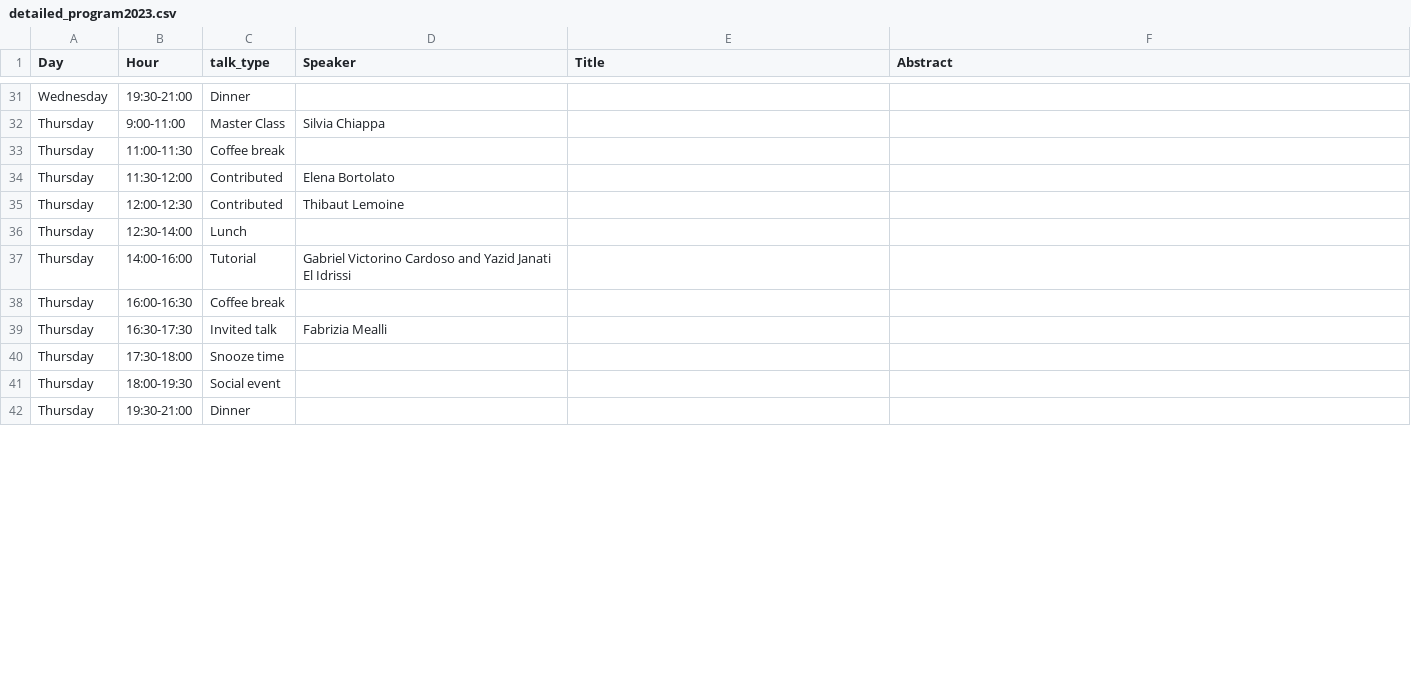
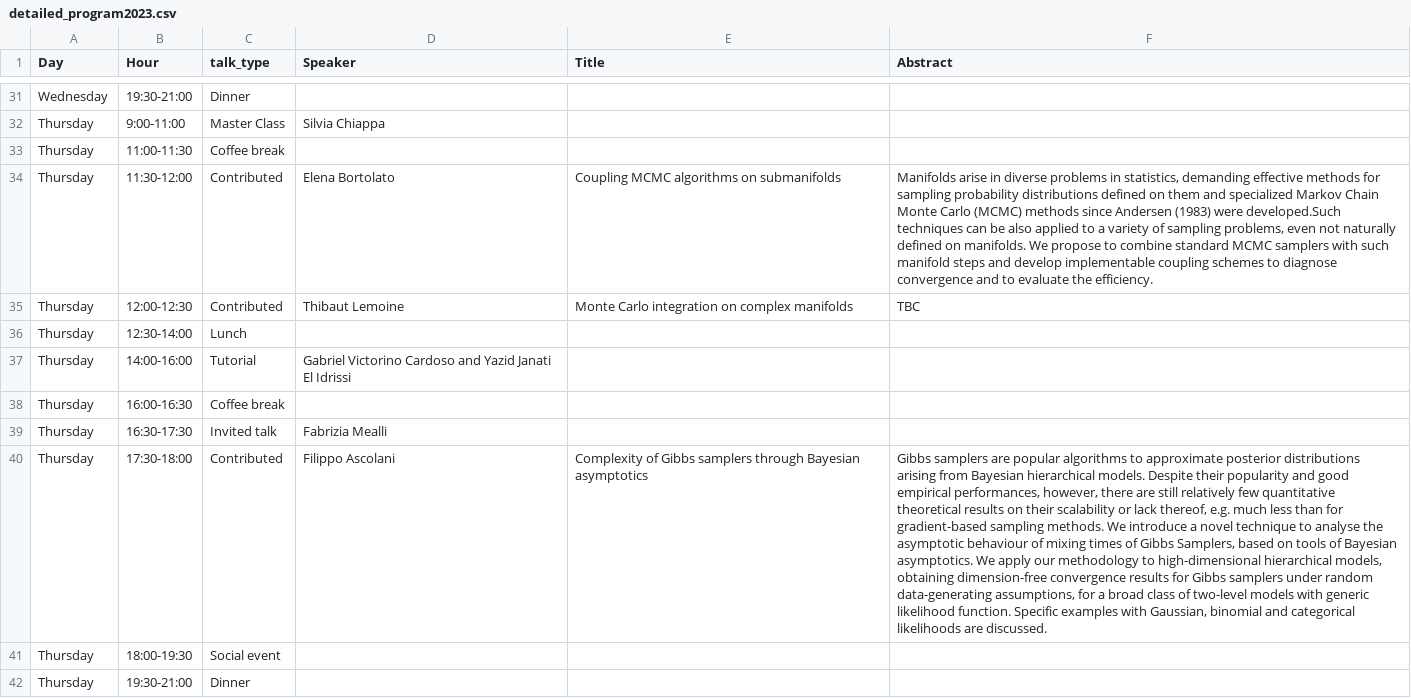
Before and after one commit to bayesatcirm/2023, a CSV file: content/home/detailed_program2023.csv, drawn as a sheet; only a part is shown, gaps mark what is left out; the diff covers the shown part only; the diff names each change by its address in the sheet, - before the commit and + after, or states it on an @@ line.

```diff
--- a/content/home/detailed_program2023.csv
+++ b/content/home/detailed_program2023.csv
-E34 (Title): (empty)
+E34 (Title): Coupling MCMC algorithms on submanifolds
-F34 (Abstract): (empty)
+F34 (Abstract): Manifolds arise in diverse problems in statistics, demanding effective methods for sampling probability distributions defined on them and specialized Markov Chain Monte Carlo (MCMC) methods since Andersen (1983) were developed.Such techniques can be also applied to a variety of sampling problems, even not naturally defined on manifolds. We propose to combine standard MCMC samplers with such manifold steps and develop implementable coupling schemes to diagnose convergence and to evaluate the efficiency.
-E35 (Title): (empty)
+E35 (Title): Monte Carlo integration on complex manifolds
-F35 (Abstract): (empty)
+F35 (Abstract): TBC
-C40 (talk_type): Snooze time
+C40 (talk_type): Contributed
-D40 (Speaker): (empty)
+D40 (Speaker): Filippo Ascolani
-E40 (Title): (empty)
+E40 (Title): Complexity of Gibbs samplers through Bayesian asymptotics
-F40 (Abstract): (empty)
+F40 (Abstract): Gibbs samplers are popular algorithms to approximate posterior distributions arising from Bayesian hierarchical models. Despite their popularity and good empirical performances, however, there are still relatively few quantitative theoretical results on their scalability or lack thereof, e.g. much less than for gradient-based sampling methods. We introduce a novel technique to analyse the asymptotic behaviour of mixing times of Gibbs Samplers, based on tools of Bayesian asymptotics. We apply our methodology to high-dimensional hierarchical models, obtaining dimension-free convergence results for Gibbs samplers under random data-generating assumptions, for a broad class of two-level models with generic likelihood function. Specific examples with Gaussian, binomial and categorical likelihoods are discussed.
```
Also changed, not shown: 1 added row and 12 edited cells elsewhere in this file.
